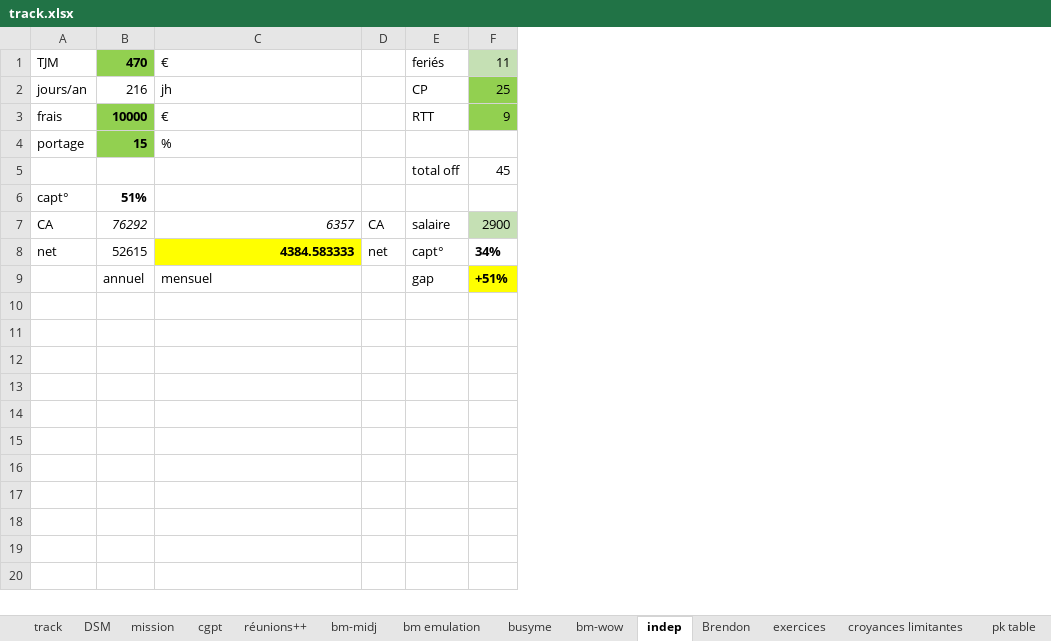
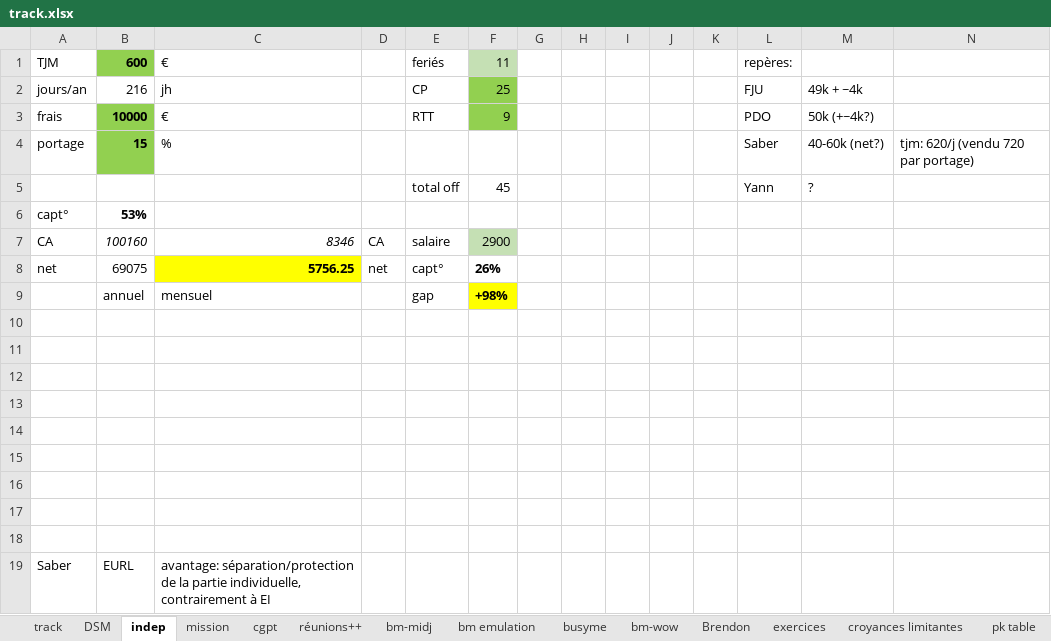
Before and after one commit to lenopgm/notes, an Excel workbook: track.xlsx, sheet indep, drawn as a sheet; values as stored, in another font and other column widths than the file's, no borders; the diff names each change by its address in the sheet, - before the commit and + after, or states it on an @@ line.

```diff
--- a/track.xlsx (sheet indep)
+++ b/track.xlsx (sheet indep)
@@ sheet tab order changed: track | DSM | indep | mission | cgpt | réunions++ | bm-midj | bm emulation | busyme | bm-wow | Brendon | exercices | croyances limitantes | pk table @@
+column G, empty
+column H, empty
+column I, empty
+column J, empty
+column K, empty
+column L, rows 1-5: repères: | FJU | PDO | Saber | Yann
+column M, rows 2-5: 49k + ~4k | 50k (+~4k?) | 40-60k (net?) | ?
+column N, row 4: tjm: 620/j (vendu 720 par portage)
-B1: 470
+B1: 600
-B6: 51%
+B6: 53%
-B7: 76292
+B7: 100160
-C7: 6357
+C7: 8346
-B8: 52615
+B8: 69075
-C8: 4384.583333
+C8: 5756.25
-F8: 34%
+F8: 26%
-F9: +51%
+F9: +98%
+row 10: (empty)
+row 11: (empty)
+row 12: (empty)
+row 13: (empty)
+row 14: (empty)
+row 15: (empty)
+row 16: (empty)
+row 17: (empty)
+row 18: (empty)
+row 19: Saber | EURL | avantage: séparation/protection de la partie individuelle, contrairement à EI
```
Also changed, not shown: sheet track, sheet DSM, other sheet tabs, 6 other files.
